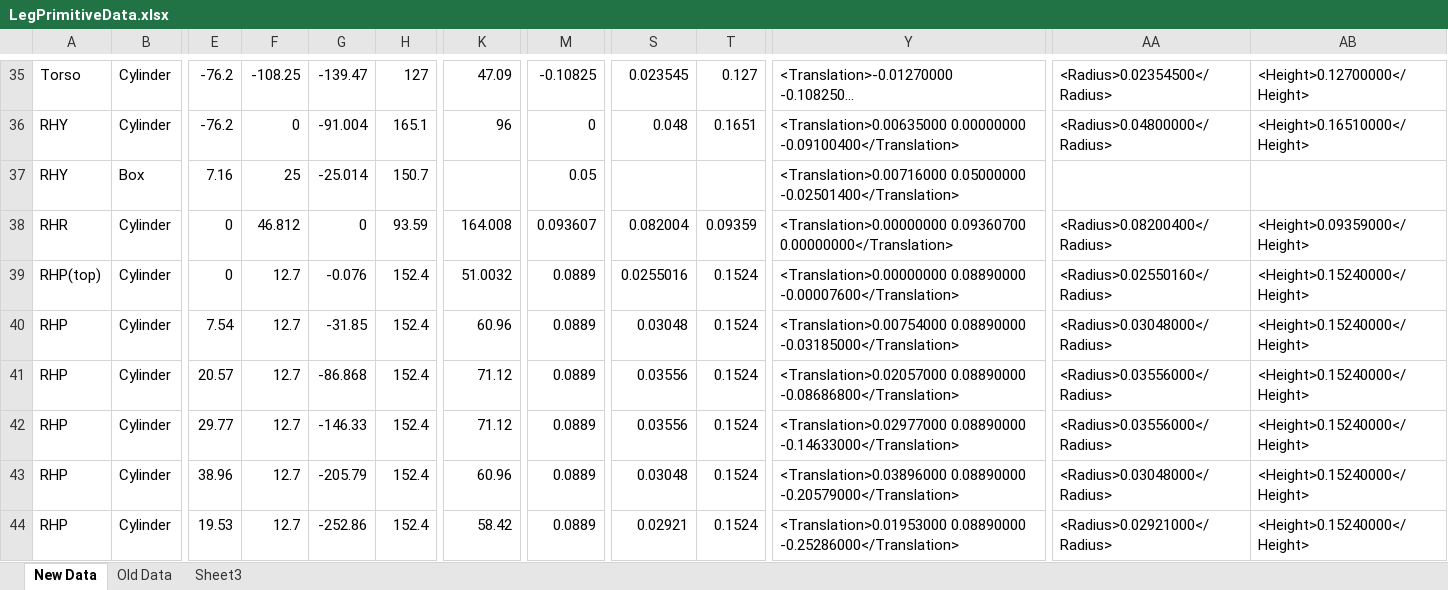
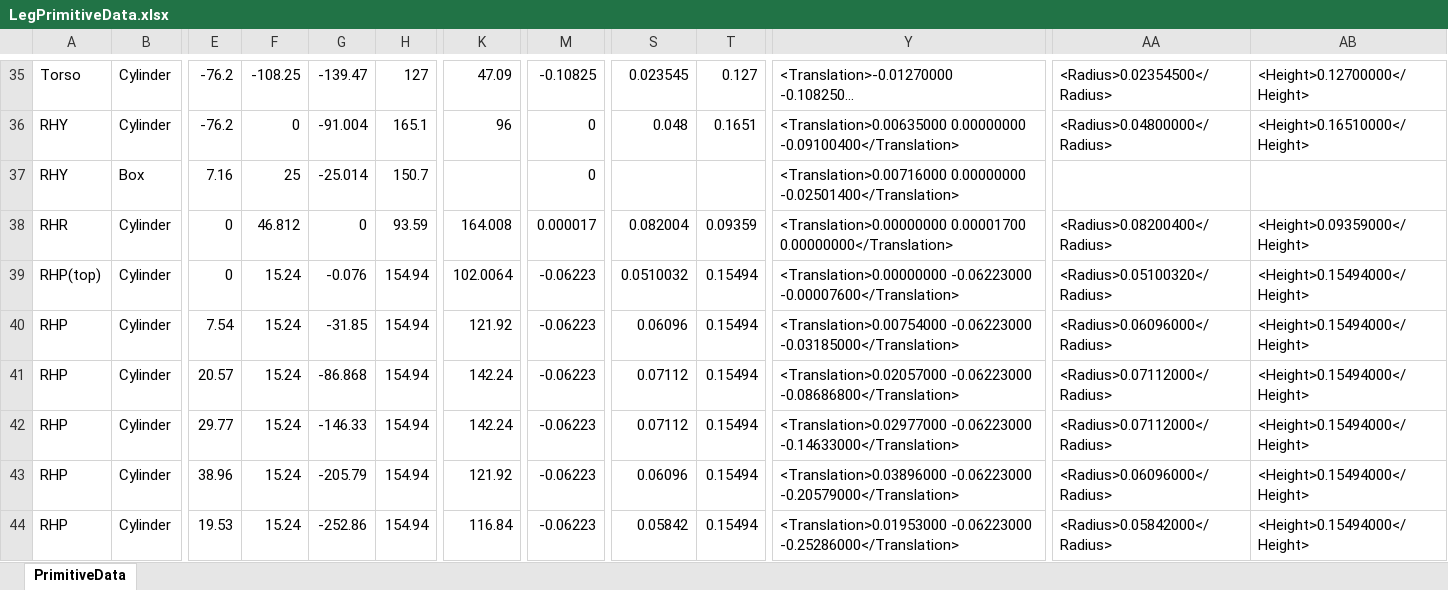
Before and after one commit to thedancomplex/openHubo-JaemiHubo, an Excel workbook: LegPrimitiveData.xlsx, sheet PrimitiveData, drawn as a sheet; only a part is shown, gaps mark what is left out; long unchanged cells end in …; values as stored, in another font and other column widths than the file's, no borders; the diff covers the shown part only; the diff names each change by its address in the sheet, - before the commit and + after, or states it on an @@ line.

Commit message:
Included updated spreadsheet

```diff
--- a/LegPrimitiveData.xlsx (sheet PrimitiveData)
+++ b/LegPrimitiveData.xlsx (sheet PrimitiveData)
-sheet tab: New Data
+sheet tab: PrimitiveData
-sheet tab: Old Data
-sheet tab: Sheet3
-M37: 0.05
+M37: 0
-Y37: <Translation>0.00716000 0.05000000 -0.02501400</Translation>
+Y37: <Translation>0.00716000 0.00000000 -0.02501400</Translation>
-M38: 0.093607
+M38: 0.000017
-Y38: <Translation>0.00000000 0.09360700 0.00000000</Translation>
+Y38: <Translation>0.00000000 0.00001700 0.00000000</Translation>
-F39:F44: 12.7
+F39:F44: 15.24
-H39:H44: 152.4
+H39:H44: 154.94
-K39: 51.0032
+K39: 102.0064
-M39:M44: 0.0889
+M39:M44: -0.06223
-S39: 0.0255016
+S39: 0.0510032
-T39:T44: 0.1524
+T39:T44: 0.15494
-Y39: <Translation>0.00000000 0.08890000 -0.00007600</Translation>
+Y39: <Translation>0.00000000 -0.06223000 -0.00007600</Translation>
-AA39: <Radius>0.02550160</Radius>
+AA39: <Radius>0.05100320</Radius>
-AB39:AB44: <Height>0.15240000</Height>
+AB39:AB44: <Height>0.15494000</Height>
-K40: 60.96
+K40: 121.92
-S40: 0.03048
+S40: 0.06096
-Y40: <Translation>0.00754000 0.08890000 -0.03185000</Translation>
+Y40: <Translation>0.00754000 -0.06223000 -0.03185000</Translation>
-AA40: <Radius>0.03048000</Radius>
+AA40: <Radius>0.06096000</Radius>
-K41:K42: 71.12
+K41:K42: 142.24
-S41:S42: 0.03556
+S41:S42: 0.07112
-Y41: <Translation>0.02057000 0.08890000 -0.08686800</Translation>
+Y41: <Translation>0.02057000 -0.06223000 -0.08686800</Translation>
-AA41:AA42: <Radius>0.03556000</Radius>
+AA41:AA42: <Radius>0.07112000</Radius>
-Y42: <Translation>0.02977000 0.08890000 -0.14633000</Translation>
+Y42: <Translation>0.02977000 -0.06223000 -0.14633000</Translation>
-K43: 60.96
+K43: 121.92
-S43: 0.03048
+S43: 0.06096
-Y43: <Translation>0.03896000 0.08890000 -0.20579000</Translation>
+Y43: <Translation>0.03896000 -0.06223000 -0.20579000</Translation>
-AA43: <Radius>0.03048000</Radius>
+AA43: <Radius>0.06096000</Radius>
-K44: 58.42
+K44: 116.84
-S44: 0.02921
+S44: 0.05842
-Y44: <Translation>0.01953000 0.08890000 -0.25286000</Translation>
+Y44: <Translation>0.01953000 -0.06223000 -0.25286000</Translation>
-AA44: <Radius>0.02921000</Radius>
+AA44: <Radius>0.05842000</Radius>
```
Also changed, not shown: 10 added rows and 130 edited cells elsewhere in this sheet, formulas that keep their value.
